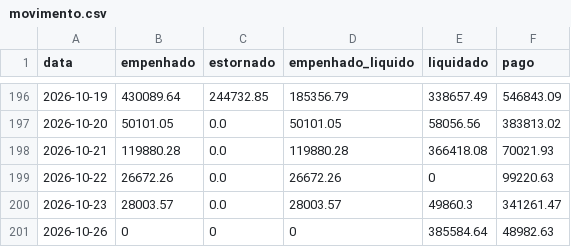
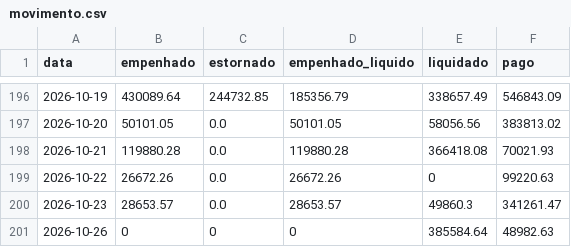
Before and after one commit to vagnerims2/painel-leopolis, a CSV file: data/movimento.csv, drawn as a sheet; only a part is shown, gaps mark what is left out.

```diff
--- a/data/movimento.csv
+++ b/data/movimento.csv
@@ -199,3 +199,3 @@ data,empenhado,estornado,empenhado_liquido,liquidado,pago
 2026-10-22,26672.26,0.0,26672.26,0,99220.63
-2026-10-23,28003.57,0.0,28003.57,49860.3,341261.47
+2026-10-23,28653.57,0.0,28653.57,49860.3,341261.47
 2026-10-26,0,0,0,385584.64,48982.63
```
Also changed, not shown: 4 other files.
